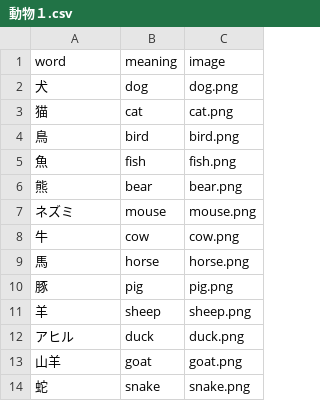
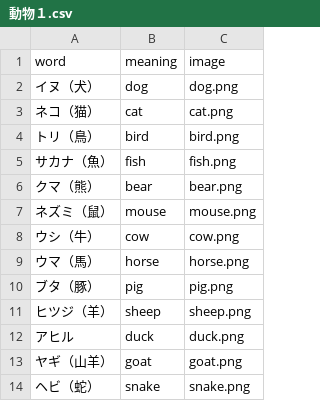
Before and after one commit to k2poo/word-app, a CSV file: lists/動物１.csv, drawn as a sheet.

Commit message:
Update 動物１.csv

```diff
--- a/lists/動物１.csv
+++ b/lists/動物１.csv
@@ -1,14 +1,14 @@
 word,meaning,image
-犬,dog,dog.png
-猫,cat,cat.png
-鳥,bird,bird.png
-魚,fish,fish.png
-熊,bear,bear.png
-ネズミ,mouse,mouse.png
-牛,cow,cow.png
-馬,horse,horse.png
-豚,pig,pig.png
-羊,sheep,sheep.png
+イヌ（犬）,dog,dog.png
+ネコ（猫）,cat,cat.png
+トリ（鳥）,bird,bird.png
+サカナ（魚）,fish,fish.png
+クマ（熊）,bear,bear.png
+ネズミ（鼠）,mouse,mouse.png
+ウシ（牛）,cow,cow.png
+ウマ（馬）,horse,horse.png
+ブタ（豚）,pig,pig.png
+ヒツジ（羊）,sheep,sheep.png
 アヒル,duck,duck.png
-山羊,goat,goat.png
-蛇,snake,snake.png
+ヤギ（山羊）,goat,goat.png
+ヘビ（蛇）,snake,snake.png
```
